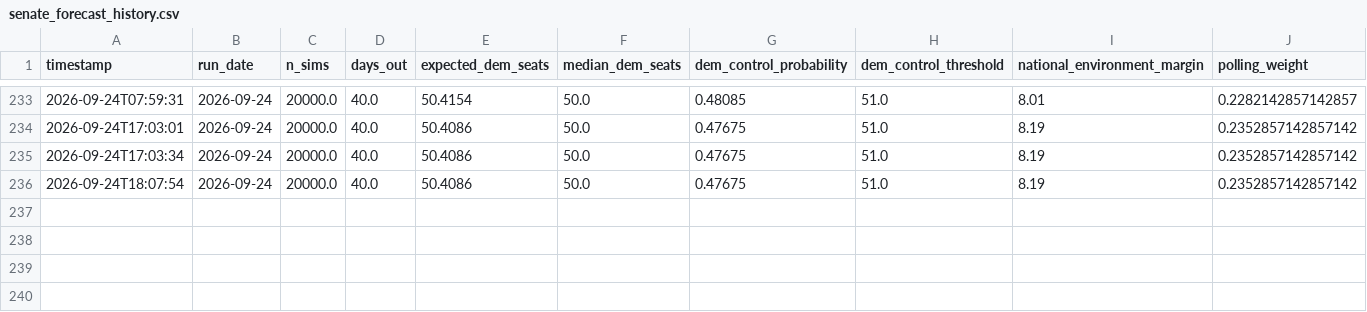
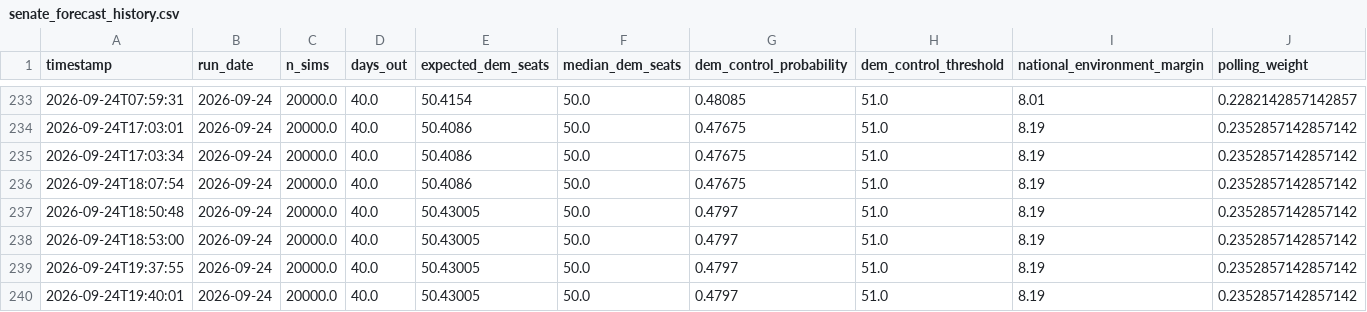
Before and after one commit to benyelin/2026-Senate-Model, a CSV file: outputs/senate_forecast_history.csv, drawn as a sheet; only a part is shown, gaps mark what is left out; rows hold the shown columns only; the diff names each change by its address in the sheet, - before the commit and + after, or states it on an @@ line.

Commit message:
Update model inputs and dashboard outputs

```diff
--- a/outputs/senate_forecast_history.csv
+++ b/outputs/senate_forecast_history.csv
+row 237: 2026-09-24T18:50:48 | 2026-09-24 | 20000.0 | 40.0 | 50.43005 | 50.0 | 0.4797 | 51.0 | 8.19 | 0.2352857142857142
+row 238: 2026-09-24T18:53:00 | 2026-09-24 | 20000.0 | 40.0 | 50.43005 | 50.0 | 0.4797 | 51.0 | 8.19 | 0.2352857142857142
+row 239: 2026-09-24T19:37:55 | 2026-09-24 | 20000.0 | 40.0 | 50.43005 | 50.0 | 0.4797 | 51.0 | 8.19 | 0.2352857142857142
+row 240: 2026-09-24T19:40:01 | 2026-09-24 | 20000.0 | 40.0 | 50.43005 | 50.0 | 0.4797 | 51.0 | 8.19 | 0.2352857142857142
```
Also changed, not shown: inputs/manual_polls.csv, inputs/manual_polls_adjusted.csv, 13 other files.
